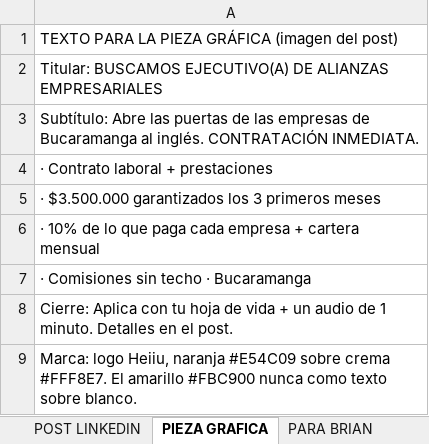
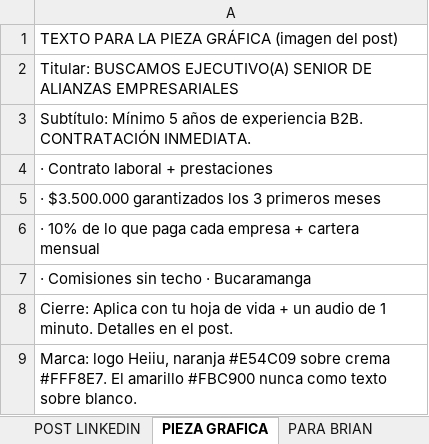
Before and after one commit to gomezrdiana/Plan-academico, an Excel workbook: recursos/comercial/INDUCCION_COMERCIAL/contratacion comercial/POST_LINKEDIN_VACANTE_ALIANZAS.xlsx, sheet PIEZA GRAFICA, drawn as a sheet; values as stored, in another font and other column widths than the file's, no borders; the diff names each change by its address in the sheet, - before the commit and + after, or states it on an @@ line.

```diff
--- a/recursos/comercial/INDUCCION_COMERCIAL/contratacion comercial/POST_LINKEDIN_VACANTE_ALIANZAS.xlsx (sheet PIEZA GRAFICA)
+++ b/recursos/comercial/INDUCCION_COMERCIAL/contratacion comercial/POST_LINKEDIN_VACANTE_ALIANZAS.xlsx (sheet PIEZA GRAFICA)
-A2: …BUSCAMOS EJECUTIVO(A) DE ALIANZAS…
+A2: …BUSCAMOS EJECUTIVO(A) SENIOR DE ALIANZAS…
-A3: Subtítulo: Abre las puertas de las empresas de Bucaramanga al inglés. CONTRATACIÓN INMEDIATA.
+A3: Subtítulo: Mínimo 5 años de experiencia B2B. CONTRATACIÓN INMEDIATA.
```
Also changed, not shown: sheet PORTALES (ACADEMIA), sheet POST LINKEDIN, sheet PARA BRIAN, 3 other files.
